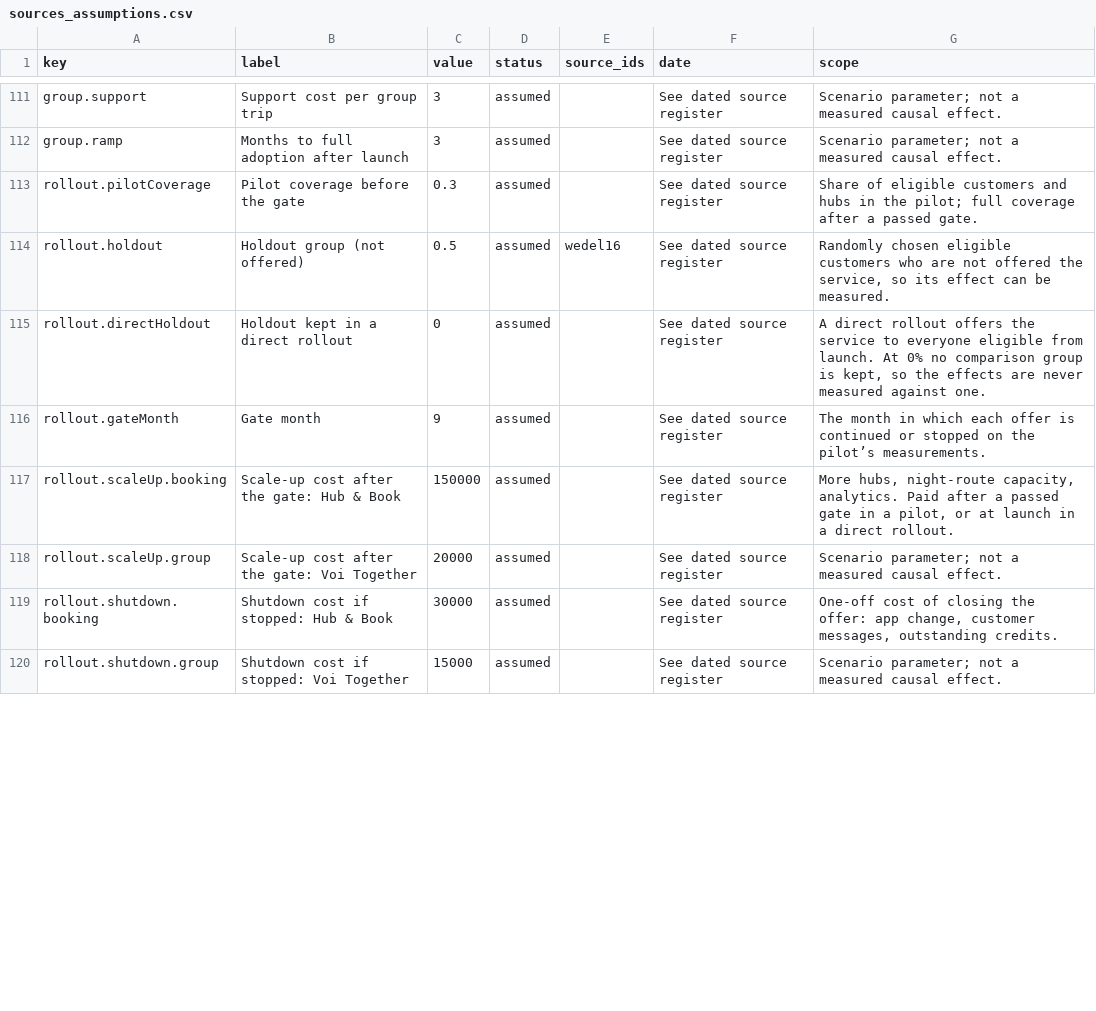
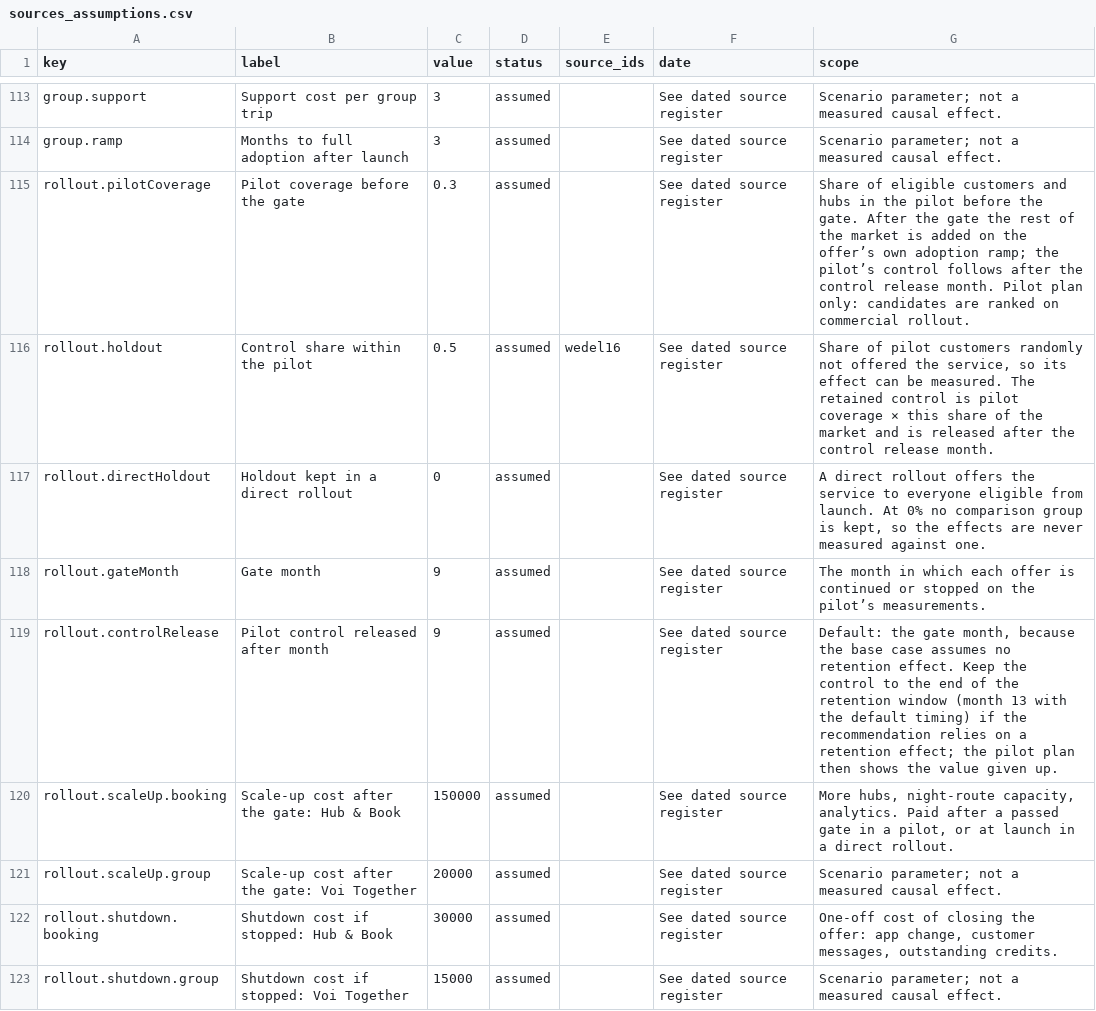
Before and after one commit to kingen560/voi-portfolio-engine, a CSV file: paper_evidence_pack/sources_assumptions.csv, drawn as a sheet; only a part is shown, gaps mark what is left out; the diff covers the shown part only.

Commit message:
Release Voi Portfolio Lab 7.2

```diff
--- a/paper_evidence_pack/sources_assumptions.csv
+++ b/paper_evidence_pack/sources_assumptions.csv
@@ -112,6 +114,7 @@
 "group.ramp","Months to full adoption after launch","3","assumed","","See dated source register","Scenario parameter; not a measured causal effect."
-"rollout.pilotCoverage","Pilot coverage before the gate","0.3","assumed","","See dated source register","Share of eligible customers and hubs in the pilot; full coverage after a passed gate."
-"rollout.holdout","Holdout group (not offered)","0.5","assumed","wedel16","See dated source register","Randomly chosen eligible customers who are not offered the service, so its effect can be measured."
+"rollout.pilotCoverage","Pilot coverage before the gate","0.3","assumed","","See dated source register","Share of eligible customers and hubs in the pilot before the gate. After the gate the rest of the market is added on the offer’s own adoption ramp; the pilot’s control follows after the control release month. Pilot plan only: candidates are ranked on commercial rollout."
+"rollout.holdout","Control share within the pilot","0.5","assumed","wedel16","See dated source register","Share of pilot customers randomly not offered the service, so its effect can be measured. The retained control is pilot coverage × this share of the market and is released after the control release month."
 "rollout.directHoldout","Holdout kept in a direct rollout","0","assumed","","See dated source register","A direct rollout offers the service to everyone eligible from launch. At 0% no comparison group is kept, so the effects are never measured against one."
 "rollout.gateMonth","Gate month","9","assumed","","See dated source register","The month in which each offer is continued or stopped on the pilot’s measurements."
+"rollout.controlRelease","Pilot control released after month","9","assumed","","See dated source register","Default: the gate month, because the base case assumes no retention effect. Keep the control to the end of the retention window (month 13 with the default timing) if the recommendation relies on a retention effect; the pilot plan then shows the value given up."
 "rollout.scaleUp.booking","Scale-up cost after the gate: Hub & Book","150000","assumed","","See dated source register","More hubs, night-route capacity, analytics. Paid after a passed gate in a pilot, or at launch in a direct rollout."
```
Also changed, not shown: 7 added rows, 1 removed row and 20 edited cells elsewhere in this file, 35 other files.
